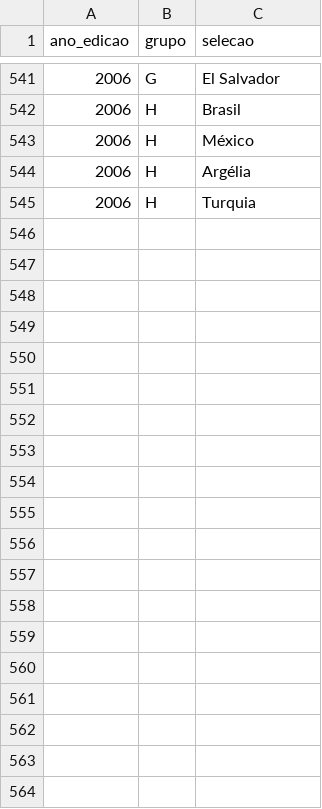
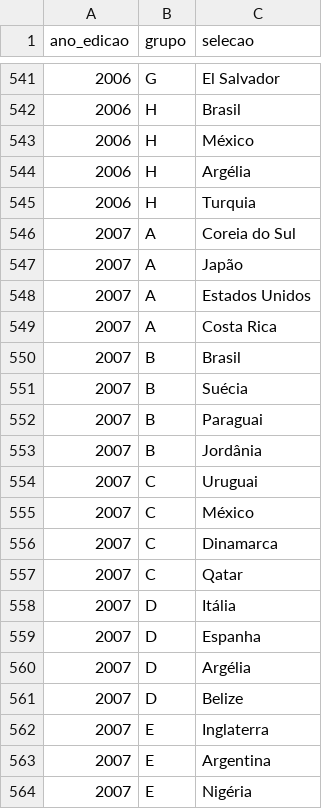
Before and after one commit to murilosoriano5-lgtm/copas-mundo-historico, a CSV file: data/grupos.csv, drawn as a sheet; only a part is shown, gaps mark what is left out; the diff covers the shown part only.

```diff
--- a/data/grupos.csv
+++ b/data/grupos.csv
@@ -545 +545,20 @@ ano_edicao,grupo,selecao
 2006,H,Turquia
+2007,A,Coreia do Sul
+2007,A,Japão
+2007,A,Estados Unidos
+2007,A,Costa Rica
+2007,B,Brasil
+2007,B,Suécia
+2007,B,Paraguai
+2007,B,Jordânia
+2007,C,Uruguai
+2007,C,México
+2007,C,Dinamarca
+2007,C,Qatar
+2007,D,Itália
+2007,D,Espanha
+2007,D,Argélia
+2007,D,Belize
+2007,E,Inglaterra
+2007,E,Argentina
+2007,E,Nigéria
```
Also changed, not shown: 13 added rows elsewhere in this file, data/potes.csv, data/selecoes.csv, 1 other file.
